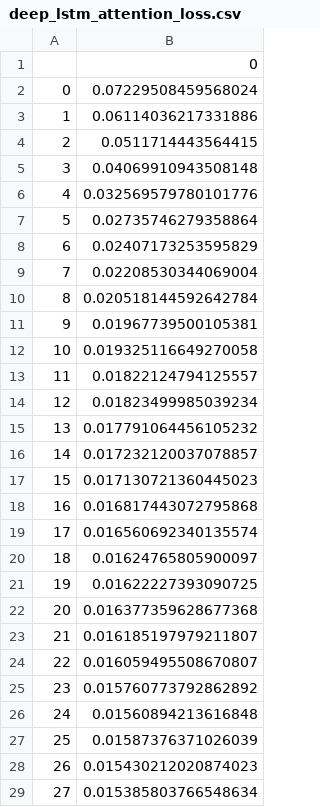
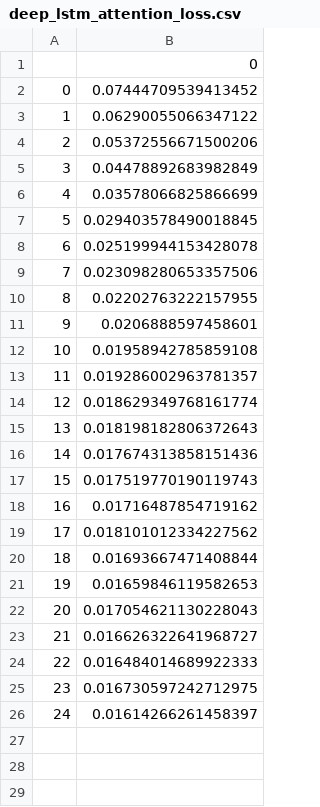
Before and after one commit to chosenobih/X429midterm, a CSV file: results/deep_lstm_attention_loss.csv, drawn as a sheet.

```diff
--- a/results/deep_lstm_attention_loss.csv
+++ b/results/deep_lstm_attention_loss.csv
@@ -1,29 +1,26 @@
 ,0
-0,0.07229508459568024
-1,0.06114036217331886
-2,0.0511714443564415
-3,0.04069910943508148
-4,0.032569579780101776
-5,0.02735746279358864
-6,0.02407173253595829
-7,0.02208530344069004
-8,0.020518144592642784
-9,0.01967739500105381
-10,0.019325116649270058
-11,0.01822124794125557
-12,0.01823499985039234
-13,0.017791064456105232
-14,0.017232120037078857
-15,0.017130721360445023
-16,0.016817443072795868
-17,0.016560692340135574
-18,0.01624765805900097
-19,0.01622227393090725
-20,0.016377359628677368
-21,0.016185197979211807
-22,0.016059495508670807
-23,0.015760773792862892
-24,0.01560894213616848
-25,0.01587376371026039
-26,0.015430212020874023
-27,0.015385803766548634
+0,0.07444709539413452
+1,0.06290055066347122
+2,0.05372556671500206
+3,0.04478892683982849
+4,0.03578066825866699
+5,0.029403578490018845
+6,0.025199944153428078
+7,0.023098280653357506
+8,0.02202763222157955
+9,0.0206888597458601
+10,0.01958942785859108
+11,0.019286002963781357
+12,0.018629349768161774
+13,0.018198182806372643
+14,0.017674313858151436
+15,0.017519770190119743
+16,0.01716487854719162
+17,0.018101012334227562
+18,0.01693667471408844
+19,0.01659846119582653
+20,0.017054621130228043
+21,0.016626322641968727
+22,0.016484014689922333
+23,0.016730597242712975
+24,0.01614266261458397
```
Also changed, not shown: results/deep_lstm_attention_val_loss.csv, results/lstm_attention_loss.csv, 16 other files.
